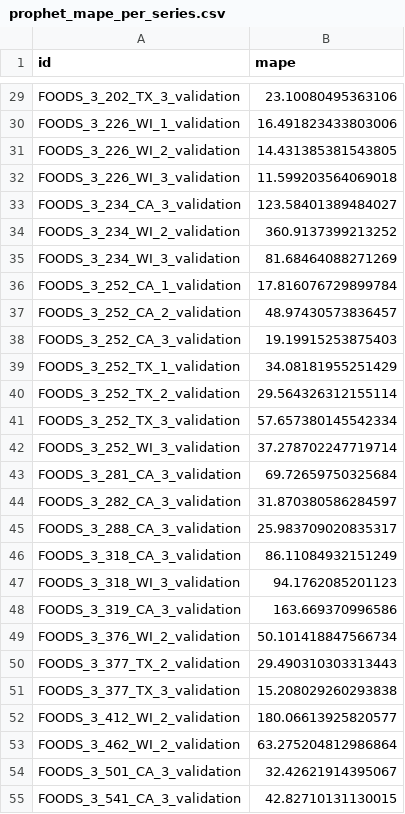
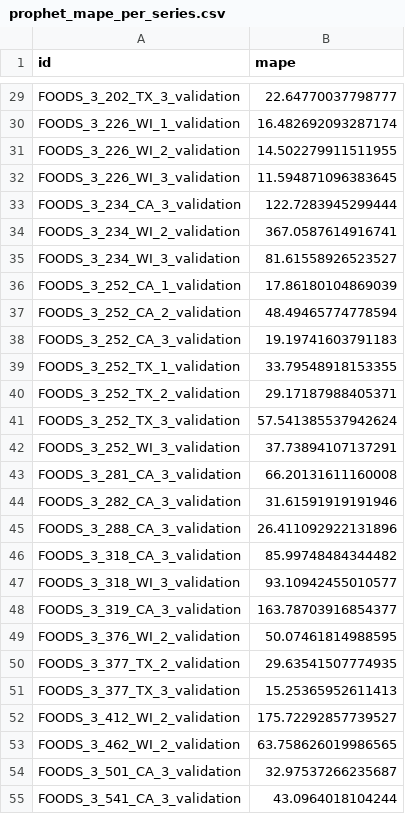
Before and after one commit to tanmoyghosh704-lang/walsmart-sales-forecasting, a CSV file: results/prophet_mape_per_series.csv, drawn as a sheet; only a part is shown, gaps mark what is left out; the diff covers the shown part only; the diff names each change by its address in the sheet, - before the commit and + after, or states it on an @@ line.

```diff
--- a/results/prophet_mape_per_series.csv
+++ b/results/prophet_mape_per_series.csv
-B29 (mape): 23.10080495363106
+B29 (mape): 22.64770037798777
-B30 (mape): 16.491823433803006
+B30 (mape): 16.482692093287174
-B31 (mape): 14.431385381543805
+B31 (mape): 14.502279911511955
-B32 (mape): 11.599203564069018
+B32 (mape): 11.594871096383645
-B33 (mape): 123.58401389484027
+B33 (mape): 122.7283945299444
-B34 (mape): 360.9137399213252
+B34 (mape): 367.0587614916741
-B35 (mape): 81.68464088271269
+B35 (mape): 81.61558926523527
-B36 (mape): 17.816076729899784
+B36 (mape): 17.86180104869039
-B37 (mape): 48.97430573836457
+B37 (mape): 48.49465774778594
-B38 (mape): 19.19915253875403
+B38 (mape): 19.19741603791183
-B39 (mape): 34.08181955251429
+B39 (mape): 33.79548918153355
-B40 (mape): 29.564326312155114
+B40 (mape): 29.17187988405371
-B41 (mape): 57.657380145542334
+B41 (mape): 57.541385537942624
-B42 (mape): 37.278702247719714
+B42 (mape): 37.73894107137291
-B43 (mape): 69.72659750325684
+B43 (mape): 66.20131611160008
-B44 (mape): 31.870380586284597
+B44 (mape): 31.61591919191946
-B45 (mape): 25.983709020835317
+B45 (mape): 26.411092922131896
-B46 (mape): 86.11084932151249
+B46 (mape): 85.99748484344482
-B47 (mape): 94.1762085201123
+B47 (mape): 93.10942455010577
-B48 (mape): 163.669370996586
+B48 (mape): 163.78703916854377
-B49 (mape): 50.101418847566734
+B49 (mape): 50.07461814988595
-B50 (mape): 29.490310303313443
+B50 (mape): 29.63541507774935
-B51 (mape): 15.208029260293838
+B51 (mape): 15.25365952611413
-B52 (mape): 180.06613925820577
+B52 (mape): 175.72292857739527
-B53 (mape): 63.275204812986864
+B53 (mape): 63.758626019986565
-B54 (mape): 32.42621914395067
+B54 (mape): 32.97537266235687
-B55 (mape): 42.82710131130015
+B55 (mape): 43.0964018104244
```
Also changed, not shown: 73 edited cells elsewhere in this file, results/prophet_forecasts.csv, 9 other files.
